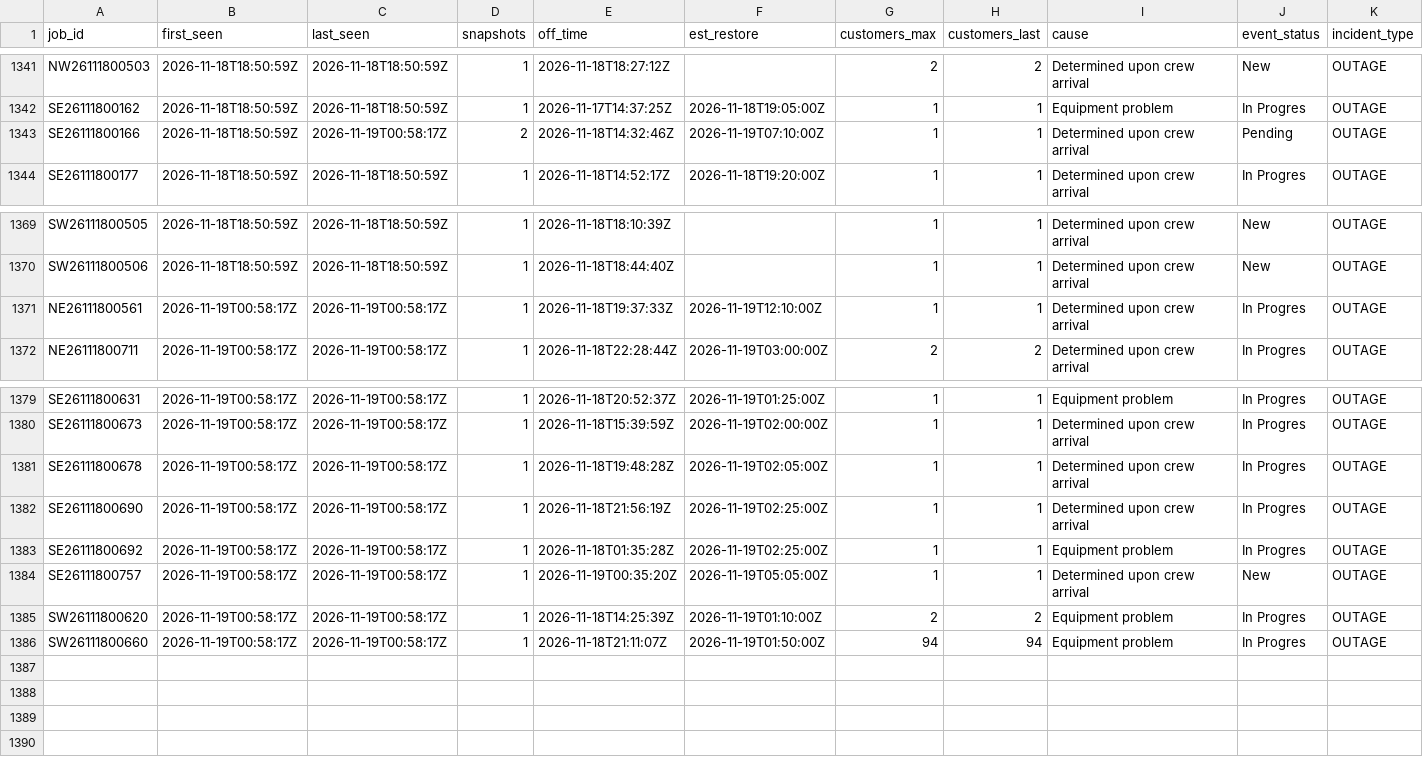
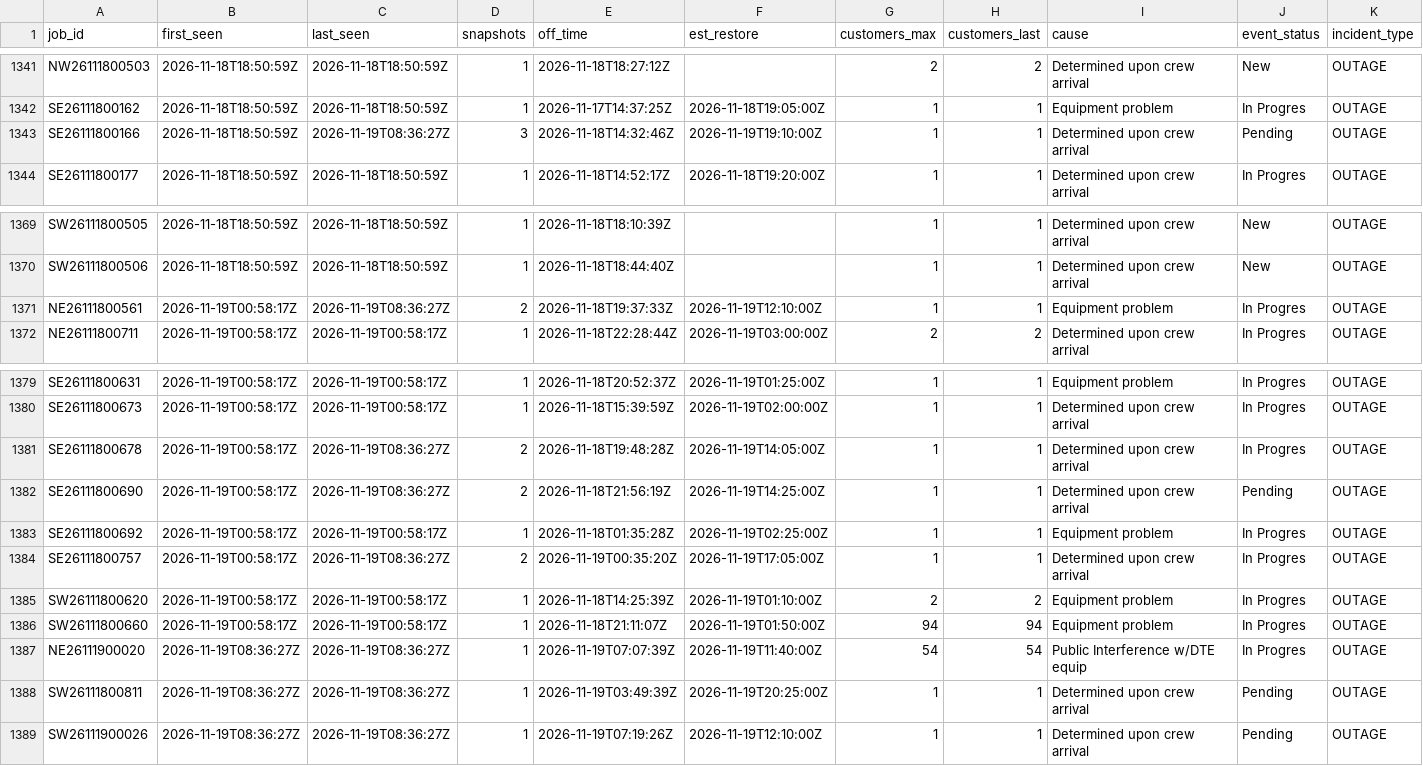
Before and after one commit to wadamcI/dte-outages, a CSV file: dte/history/2026-11.csv, drawn as a sheet; only a part is shown, gaps mark what is left out; rows hold the shown columns only; the diff names each change by its address in the sheet, - before the commit and + after, or states it on an @@ line.

```diff
--- a/dte/history/2026-11.csv
+++ b/dte/history/2026-11.csv
-C1343 (last_seen): 2026-11-19T00:58:17Z
+C1343 (last_seen): 2026-11-19T08:36:27Z
-D1343 (snapshots): 2
+D1343 (snapshots): 3
-F1343 (est_restore): 2026-11-19T07:10:00Z
+F1343 (est_restore): 2026-11-19T19:10:00Z
-C1371 (last_seen): 2026-11-19T00:58:17Z
+C1371 (last_seen): 2026-11-19T08:36:27Z
-D1371 (snapshots): 1
+D1371 (snapshots): 2
-I1371 (cause): Determined upon crew arrival
+I1371 (cause): Equipment problem
-C1381:C1382 (last_seen): 2026-11-19T00:58:17Z
+C1381:C1382 (last_seen): 2026-11-19T08:36:27Z
-D1381:D1382 (snapshots): 1
+D1381:D1382 (snapshots): 2
-F1381 (est_restore): 2026-11-19T02:05:00Z
+F1381 (est_restore): 2026-11-19T14:05:00Z
-F1382 (est_restore): 2026-11-19T02:25:00Z
+F1382 (est_restore): 2026-11-19T14:25:00Z
-J1382 (event_status): In Progres
+J1382 (event_status): Pending
-C1384 (last_seen): 2026-11-19T00:58:17Z
+C1384 (last_seen): 2026-11-19T08:36:27Z
-D1384 (snapshots): 1
+D1384 (snapshots): 2
-F1384 (est_restore): 2026-11-19T05:05:00Z
+F1384 (est_restore): 2026-11-19T17:05:00Z
-J1384 (event_status): New
+J1384 (event_status): In Progres
+row 1387: NE26111900020 | 2026-11-19T08:36:27Z | 2026-11-19T08:36:27Z | 1 | 2026-11-19T07:07:39Z | 2026-11-19T11:40:00Z | 54 | 54 | Public Interference w/DTE equip | In Progres | OUTAGE
+row 1388: SW26111800811 | 2026-11-19T08:36:27Z | 2026-11-19T08:36:27Z | 1 | 2026-11-19T03:49:39Z | 2026-11-19T20:25:00Z | 1 | 1 | Determined upon crew arrival | Pending | OUTAGE
+row 1389: SW26111900026 | 2026-11-19T08:36:27Z | 2026-11-19T08:36:27Z | 1 | 2026-11-19T07:19:26Z | 2026-11-19T12:10:00Z | 1 | 1 | Determined upon crew arrival | Pending | OUTAGE
```
Also changed, not shown: 1 other file.
